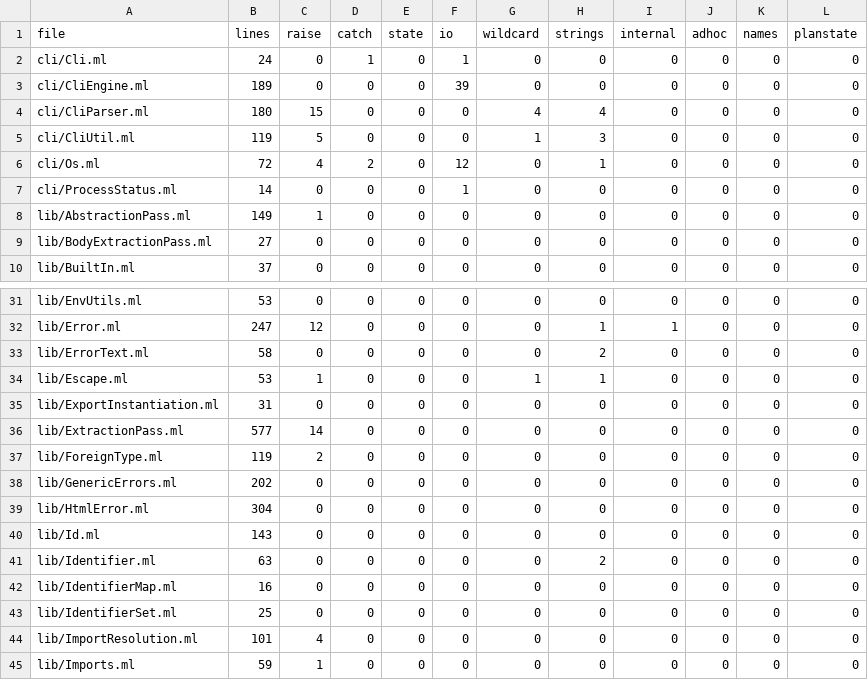
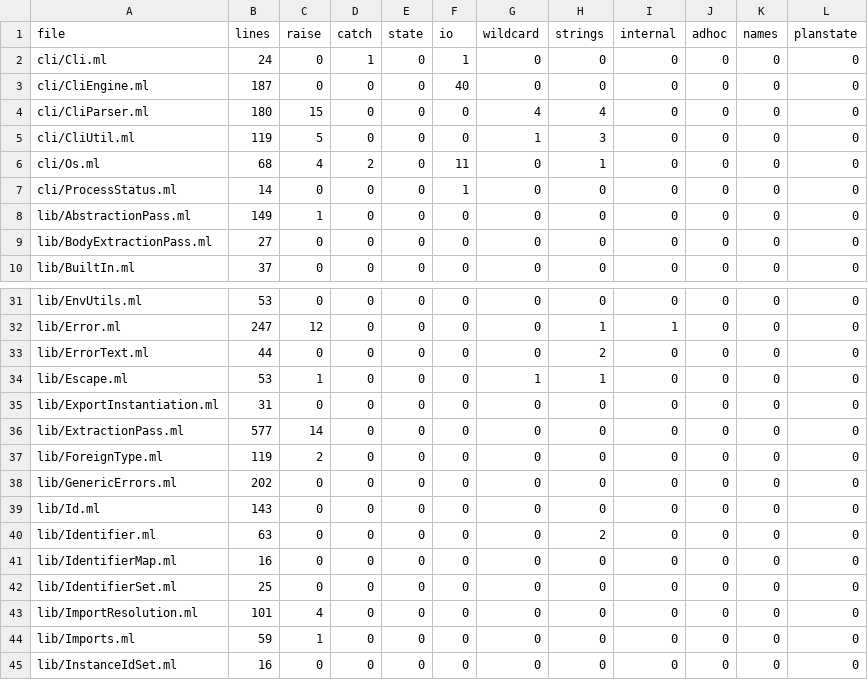
Before and after one commit to seiei-sogen/zustral, a TSV file: tools/refactoring/expected/metrics.tsv, drawn as a sheet; only a part is shown, gaps mark what is left out; the shorter side is filled out with more unchanged rows.

```diff
--- a/tools/refactoring/expected/metrics.tsv
+++ b/tools/refactoring/expected/metrics.tsv
@@ -2,6 +2,6 @@ file	lines	raise	catch	state	io	wildcard	strings	internal	adhoc	names	planstate
 cli/Cli.ml	24	0	1	0	1	0	0	0	0	0	0
-cli/CliEngine.ml	189	0	0	0	39	0	0	0	0	0	0
+cli/CliEngine.ml	187	0	0	0	40	0	0	0	0	0	0
 cli/CliParser.ml	180	15	0	0	0	4	4	0	0	0	0
 cli/CliUtil.ml	119	5	0	0	0	1	3	0	0	0	0
-cli/Os.ml	72	4	2	0	12	0	1	0	0	0	0
+cli/Os.ml	68	4	2	0	11	0	1	0	0	0	0
 cli/ProcessStatus.ml	14	0	0	0	1	0	0	0	0	0	0
@@ -32,3 +32,3 @@ lib/EnvUtils.ml	53	0	0	0	0	0	0	0	0	0	0
 lib/Error.ml	247	12	0	0	0	0	1	1	0	0	0
-lib/ErrorText.ml	58	0	0	0	0	0	2	0	0	0	0
+lib/ErrorText.ml	44	0	0	0	0	0	2	0	0	0	0
 lib/Escape.ml	53	1	0	0	0	1	1	0	0	0	0
@@ -38,3 +38,2 @@ lib/ForeignType.ml	119	2	0	0	0	0	0	0	0	0	0
 lib/GenericErrors.ml	202	0	0	0	0	0	0	0	0	0	0
-lib/HtmlError.ml	304	0	0	0	0	0	0	0	0	0	0
 lib/Id.ml	143	0	0	0	0	0	0	0	0	0	0
```
Also changed, not shown: 12 other files.
